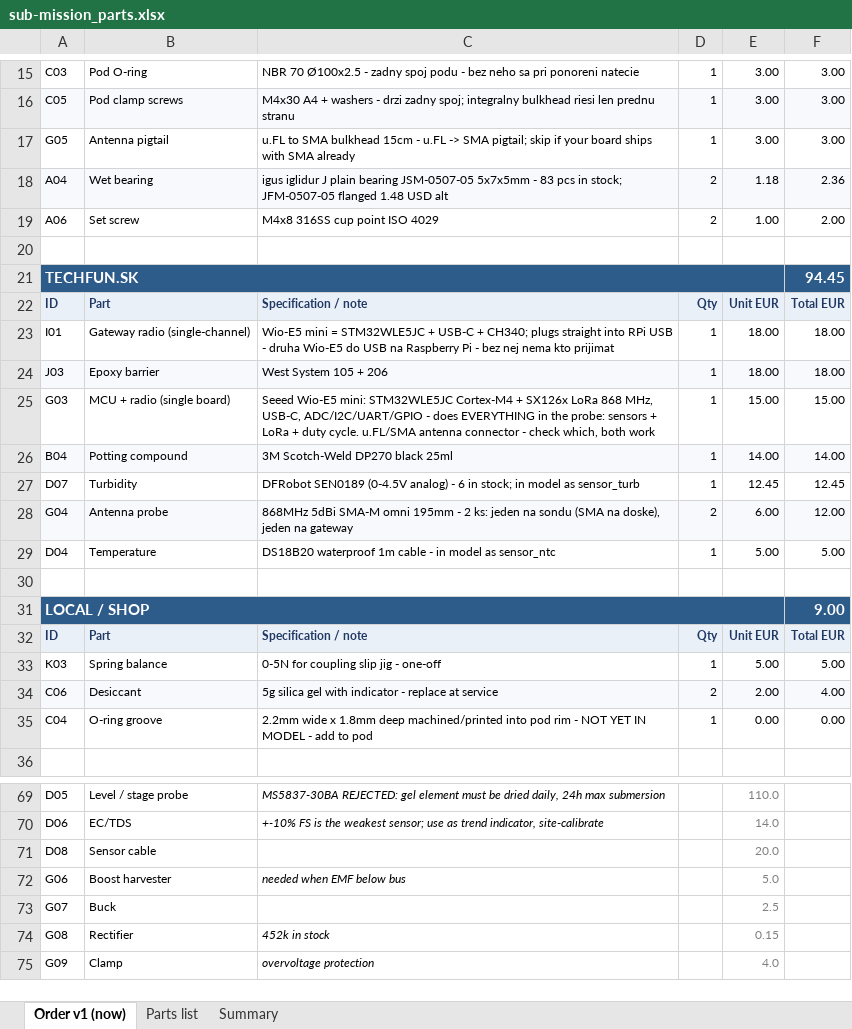
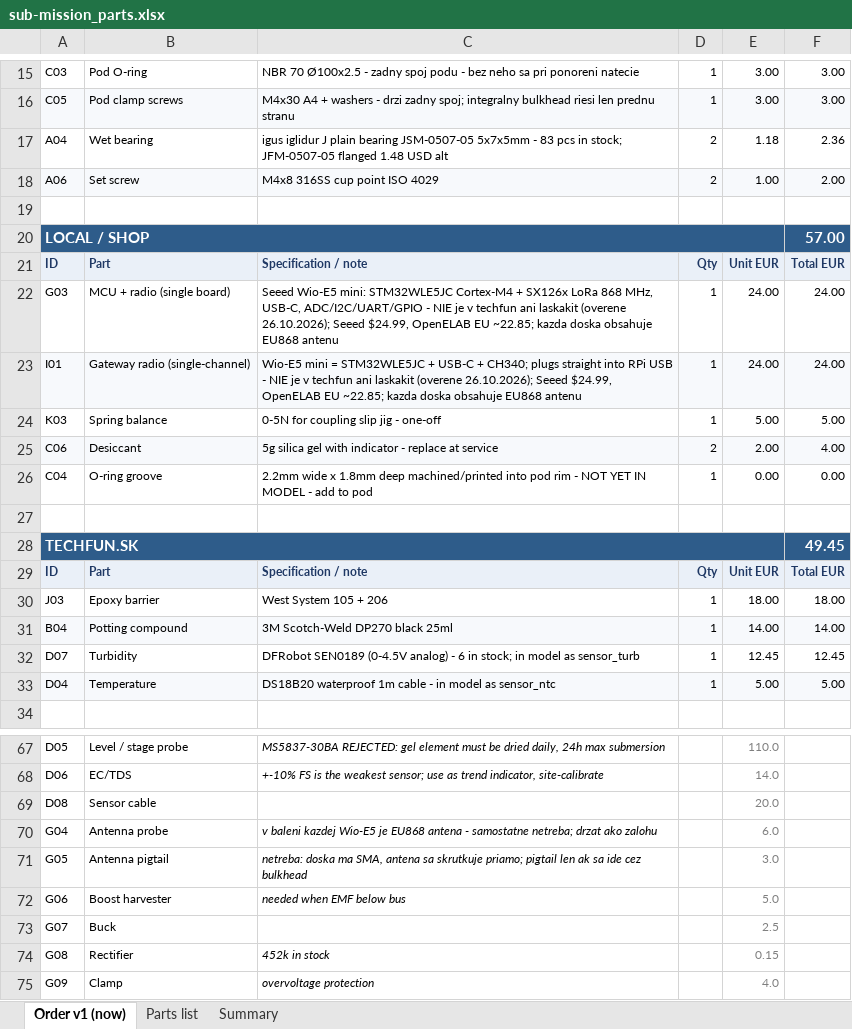
Before and after one commit to filippvizvary/sub-mission, an Excel workbook: docs/sub-mission_parts.xlsx, sheet Order v1 (now), drawn as a sheet; only a part is shown, gaps mark what is left out; values as stored, in another font and other column widths than the file's, no borders; removed rows and columns are numbered as before the commit, all else as after; the diff covers the shown part only; the diff names each change by its address in the sheet, - before the commit and + after, or states it on an @@ line.

Commit message:
sourcing: the Wio-E5 is not in any CZ/SK shop, and the antenna ships with the board
- techfun returns zero products for wio-e5; laskakit carries RAK4630/4631, not
  Seeed. Verified by their own search pages, not assumed.
- G03 and I01 therefore point at Seeed direct (24 EUR) or OpenELAB EU; both
  marked quote, not verified.
- G04 and G05 drop out of the order: every Wio-E5 mini ships with an EU868
  antenna, and the board already has an SMA, so no pigtail unless the antenna
  is routed through a bulkhead.
- phase 1: 31 lines, 234.61 EUR goods

```diff
--- a/docs/sub-mission_parts.xlsx (sheet Order v1 (now))
+++ b/docs/sub-mission_parts.xlsx (sheet Order v1 (now))
-row 17: G05 | Antenna pigtail | u.FL to SMA bulkhead 15cm - u.FL -> SMA pigtail; skip if your board ships with SMA already | 1 | 3.00 | 3.00
-A17:F17 fill: #F7F9FC
+A17:F17 fill: none
-A18:F18 fill: none
+A18:F18 fill: #F7F9FC
-row 21: TECHFUN.SK |  |  |  |  | 94.45
+row 20: LOCAL / SHOP |  |  |  |  | 57.00
-row 23: I01 | Gateway radio (single-channel) | Wio-E5 mini = STM32WLE5JC + USB-C + CH340; plugs straight into RPi USB - druha Wio-E5 do USB na Raspberry Pi - bez nej nema kto prijimat | 1 | 18.00 | 18.00
-C22: …ADC/I2C/UART/GPIO - does EVERYTHING in the probe: sensors + LoRa + duty cycle. u.FL/SMA antenna connector - check which, both work
+C22: …ADC/I2C/UART/GPIO - NIE je v techfun ani laskakit (overene 26.10.2026); Seeed $24.99, OpenELAB EU ~22.85; kazda doska obsahuje EU868 antenu
-E22: 15.00
+E22: 24.00
-F22: 15.00
+F22: 24.00
-row 28: G04 | Antenna probe | 868MHz 5dBi SMA-M omni 195mm - 2 ks: jeden na sondu (SMA na doske), jeden na gateway | 2 | 6.00 | 12.00
-row 23: (empty)
+row 23: I01 | Gateway radio (single-channel) | Wio-E5 mini = STM32WLE5JC + USB-C + CH340; plugs straight into RPi USB - NIE je v techfun ani laskakit (overene 26.10.2026); Seeed $24.99, OpenELAB EU ~22.85; kazda doska obsahuje EU868 antenu | 1 | 24.00 | 24.00
-A23:F23 fill: none
+A23:F23 fill: #F7F9FC
-row 31: LOCAL / SHOP |  |  |  |  | 9.00
+row 27: (empty)
+row 28: TECHFUN.SK |  |  |  |  | 49.45
@@ row 32 moved to row 29: ID @@
@@ row 24 moved to row 30: J03 @@
@@ row 26 moved to row 31: B04 @@
@@ row 27 moved to row 32: D07 @@
@@ row 29 moved to row 33: D04 @@
+row 70: G04 | Antenna probe | v baleni kazdej Wio-E5 je EU868 antena - samostatne netreba; drzat ako zalohu |  | 6.0
+row 71: G05 | Antenna pigtail | netreba: doska ma SMA, antena sa skrutkuje priamo; pigtail len ak sa ide cez bulkhead |  | 3.0
```
Also changed, not shown: 2 edited cells elsewhere in this sheet, sheet Parts list, sheet Summary, 2 other files.
